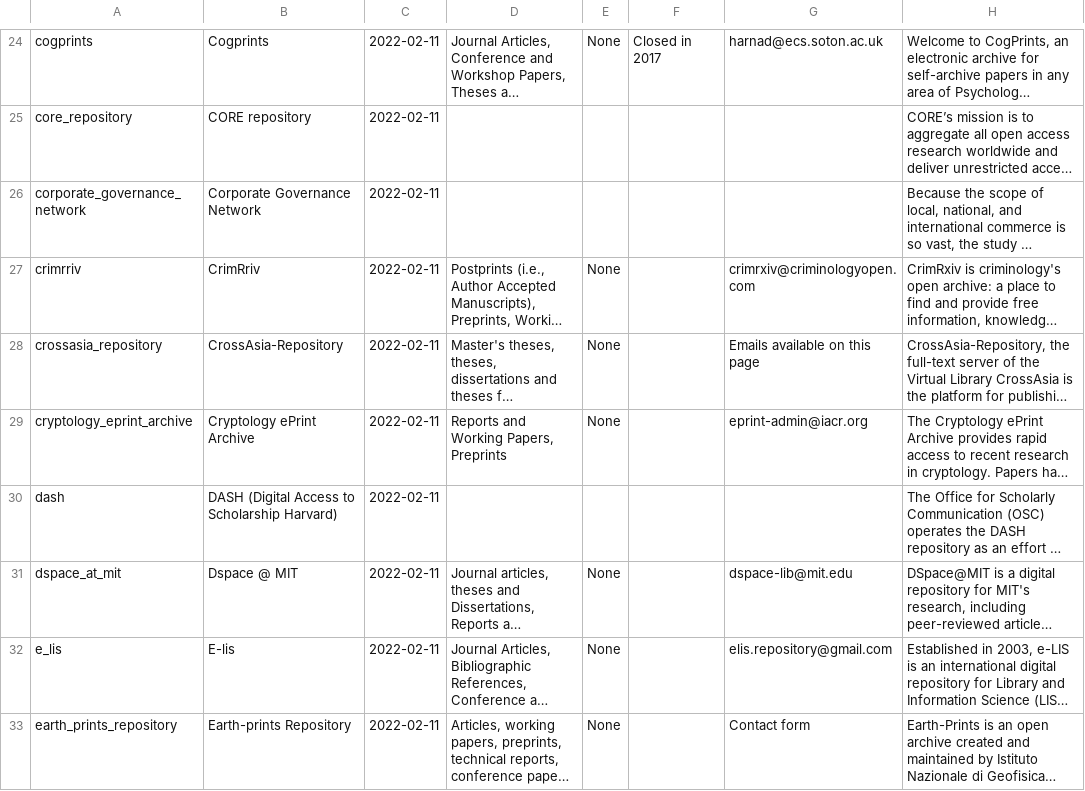
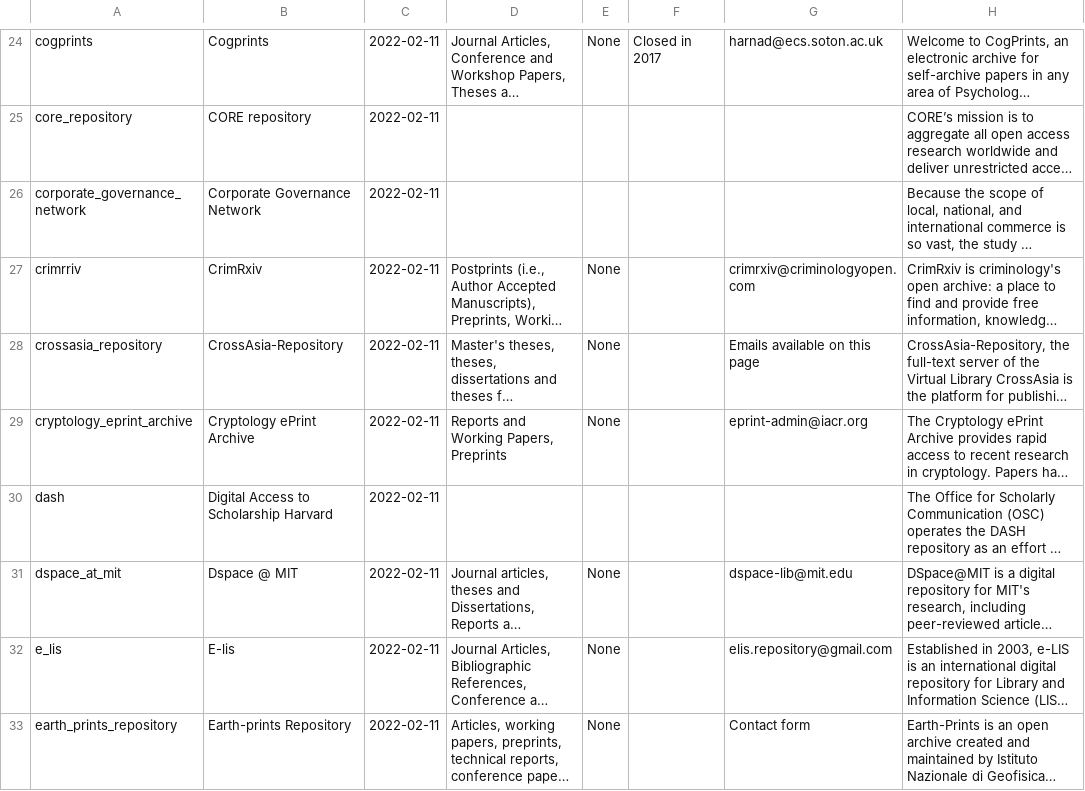
Before and after one commit to antleaf/doapr_rails, a CSV file: db/source_data/2022-05-16/DOAPR - Repositories.csv, drawn as a sheet; only a part is shown, gaps mark what is left out; long unchanged cells end in …; the diff names each change by its address in the sheet, - before the commit and + after, or states it on an @@ line.

```diff
--- a/db/source_data/2022-05-16/DOAPR - Repositories.csv
+++ b/db/source_data/2022-05-16/DOAPR - Repositories.csv
-B27: CrimRriv
+B27: CrimRxiv
-B30: DASH (Digital Access to Scholarship Harvard)
+B30: Digital Access to Scholarship Harvard
```
Also changed, not shown: 47 other files.
